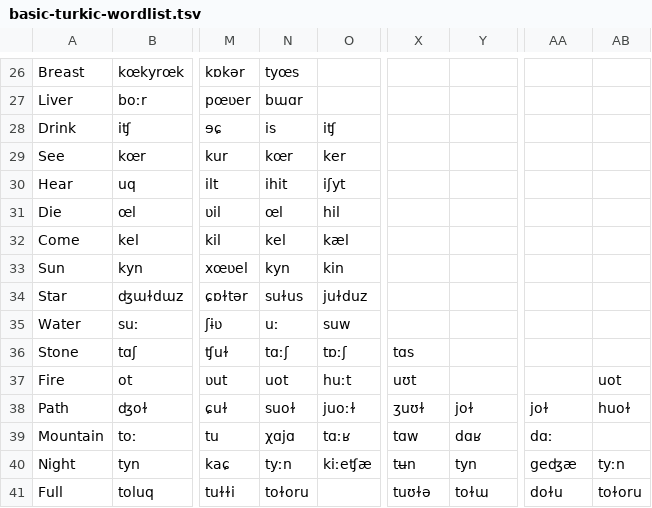
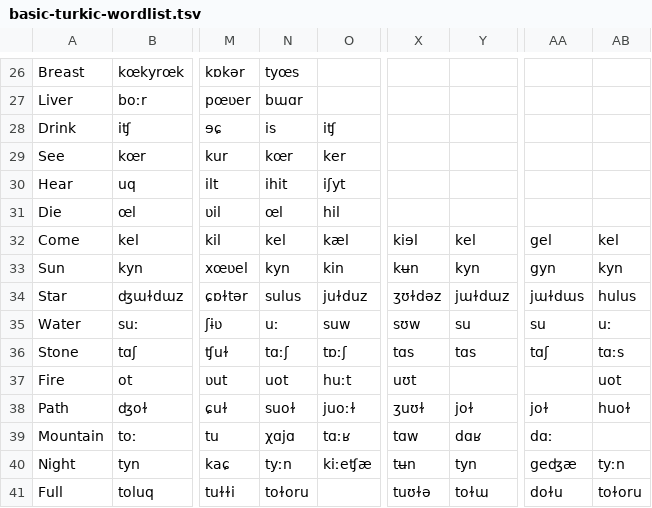
Before and after one commit to jonorthwash/basic-turkic-word-list, a TSV file: basic-turkic-wordlist.tsv, drawn as a sheet; only a part is shown, gaps mark what is left out; the diff names each change by its address in the sheet, - before the commit and + after, or states it on an @@ line.

Commit message:
some more words

```diff
--- a/basic-turkic-wordlist.tsv
+++ b/basic-turkic-wordlist.tsv
-X32: (empty)
+X32: kiɘl
-Y32: (empty)
+Y32: kel
-AA32: (empty)
+AA32: gel
-AB32: (empty)
+AB32: kel
-X33: (empty)
+X33: kʉn
-Y33: (empty)
+Y33: kyn
-AA33: (empty)
+AA33: gyn
-AB33: (empty)
+AB33: kyn
-N34: suɫus
+N34: sulus
-X34: (empty)
+X34: ʒʊɫdəz
-Y34: (empty)
+Y34: jɯɫdɯz
-AA34: (empty)
+AA34: jɯɫdɯs
-AB34: (empty)
+AB34: hulus
-X35: (empty)
+X35: sʊw
-Y35: (empty)
+Y35: su
-AA35: (empty)
+AA35: su
-AB35: (empty)
+AB35: uː
-Y36: (empty)
+Y36: tɑs
-AA36: (empty)
+AA36: tɑʃ
-AB36: (empty)
+AB36: tɑːs
```
